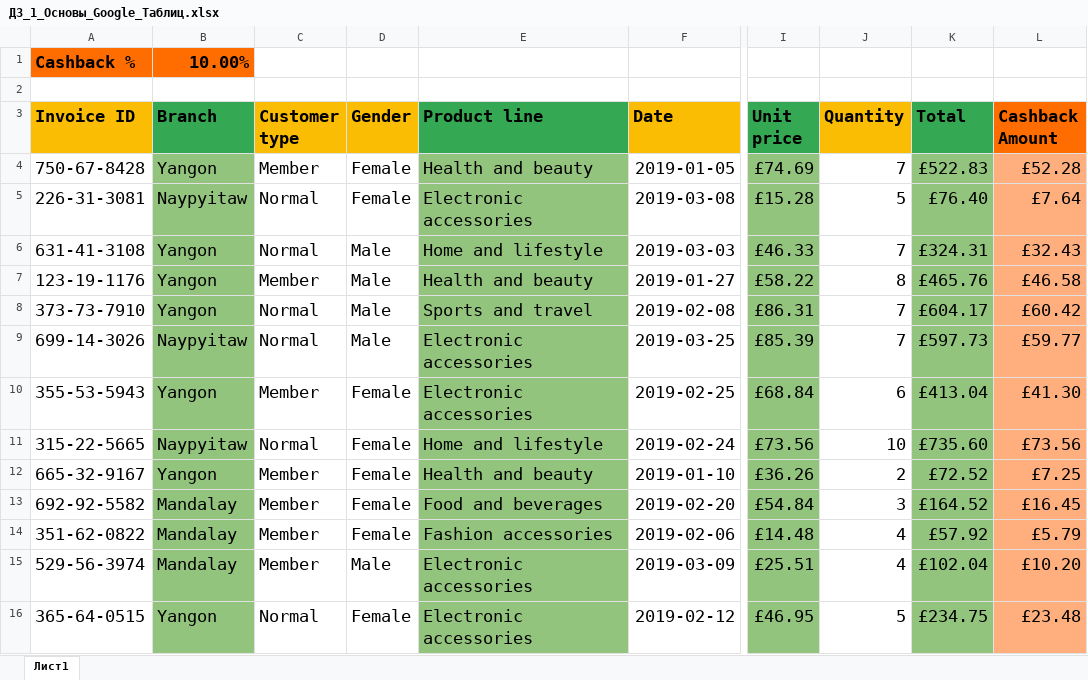
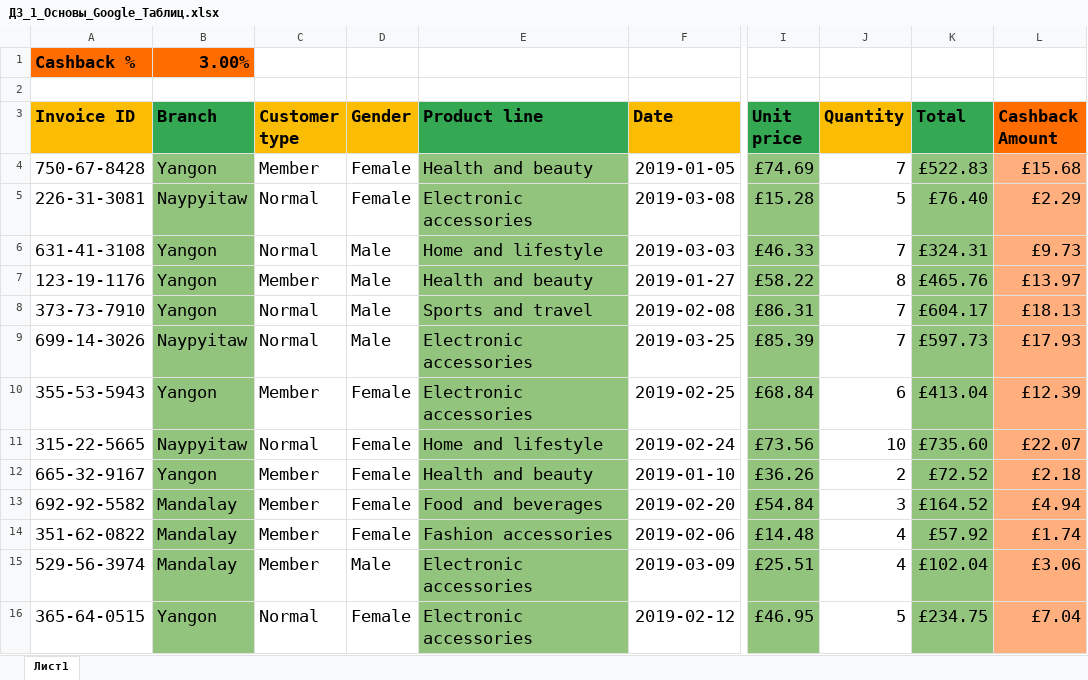
Before and after one commit to diyorIsamukhamedov/Tehnikum-Data-Analyst-DIPLOMA, an Excel workbook: 1st_GoogleSheets/1st_project/ДЗ_1_Основы_Google_Таблиц.xlsx, sheet Лист1, drawn as a sheet; only a part is shown, gaps mark what is left out; values as stored, in another font and other column widths than the file's, no borders; the diff covers the shown part only; the diff names each change by its address in the sheet, - before the commit and + after, or states it on an @@ line.

Commit message:
Changed cashback percentage

```diff
--- a/1st_GoogleSheets/1st_project/ДЗ_1_Основы_Google_Таблиц.xlsx (sheet Лист1)
+++ b/1st_GoogleSheets/1st_project/ДЗ_1_Основы_Google_Таблиц.xlsx (sheet Лист1)
-B1 (Branch): 10.00%
+B1 (Branch): 3.00%
-L4 (Cashback Amount): £52.28
+L4 (Cashback Amount): £15.68
-L5 (Cashback Amount): £7.64
+L5 (Cashback Amount): £2.29
-L6 (Cashback Amount): £32.43
+L6 (Cashback Amount): £9.73
-L7 (Cashback Amount): £46.58
+L7 (Cashback Amount): £13.97
-L8 (Cashback Amount): £60.42
+L8 (Cashback Amount): £18.13
-L9 (Cashback Amount): £59.77
+L9 (Cashback Amount): £17.93
-L10 (Cashback Amount): £41.30
+L10 (Cashback Amount): £12.39
-L11 (Cashback Amount): £73.56
+L11 (Cashback Amount): £22.07
-L12 (Cashback Amount): £7.25
+L12 (Cashback Amount): £2.18
-L13 (Cashback Amount): £16.45
+L13 (Cashback Amount): £4.94
-L14 (Cashback Amount): £5.79
+L14 (Cashback Amount): £1.74
-L15 (Cashback Amount): £10.20
+L15 (Cashback Amount): £3.06
-L16 (Cashback Amount): £23.48
+L16 (Cashback Amount): £7.04
```
Also changed, not shown: 187 edited cells elsewhere in this sheet.
